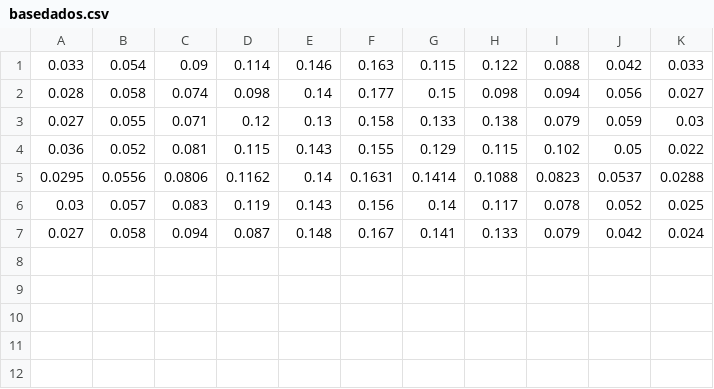
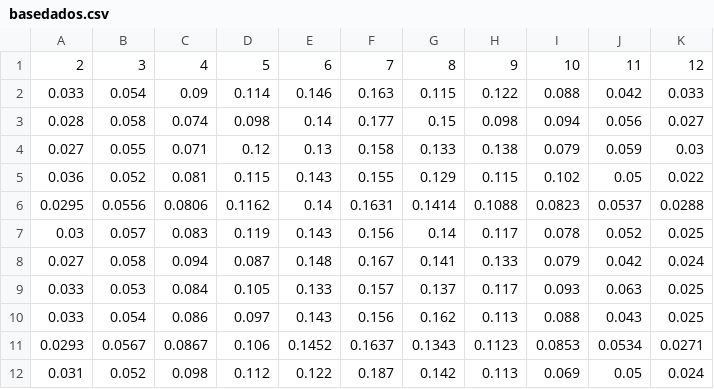
Before and after one commit to mcasber/analisis_dados, a CSV file: archivos/basedados.csv, drawn as a sheet.

```diff
--- a/archivos/basedados.csv
+++ b/archivos/basedados.csv
@@ -1 +1,2 @@
+2,3,4,5,6,7,8,9,10,11,12
 0.033,0.054,0.09,0.114,0.146,0.163,0.115,0.122,0.088,0.042,0.033
@@ -7 +8,5 @@
 0.027,0.058,0.094,0.087,0.148,0.167,0.141,0.133,0.079,0.042,0.024
+0.033,0.053,0.084,0.105,0.133,0.157,0.137,0.117,0.093,0.063,0.025
+0.033,0.054,0.086,0.097,0.143,0.156,0.162,0.113,0.088,0.043,0.025
+0.0293,0.0567,0.0867,0.106,0.1452,0.1637,0.1343,0.1123,0.0853,0.0534,0.0271
+0.031,0.052,0.098,0.112,0.122,0.187,0.142,0.113,0.069,0.05,0.024
```
Also changed, not shown: 3 other files.
